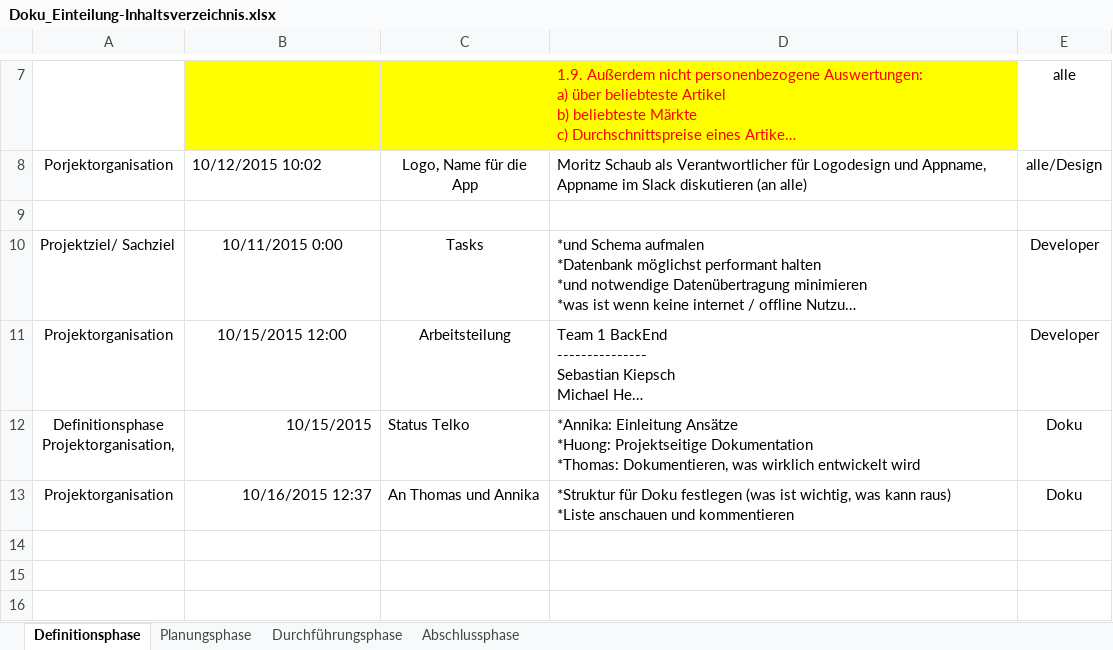
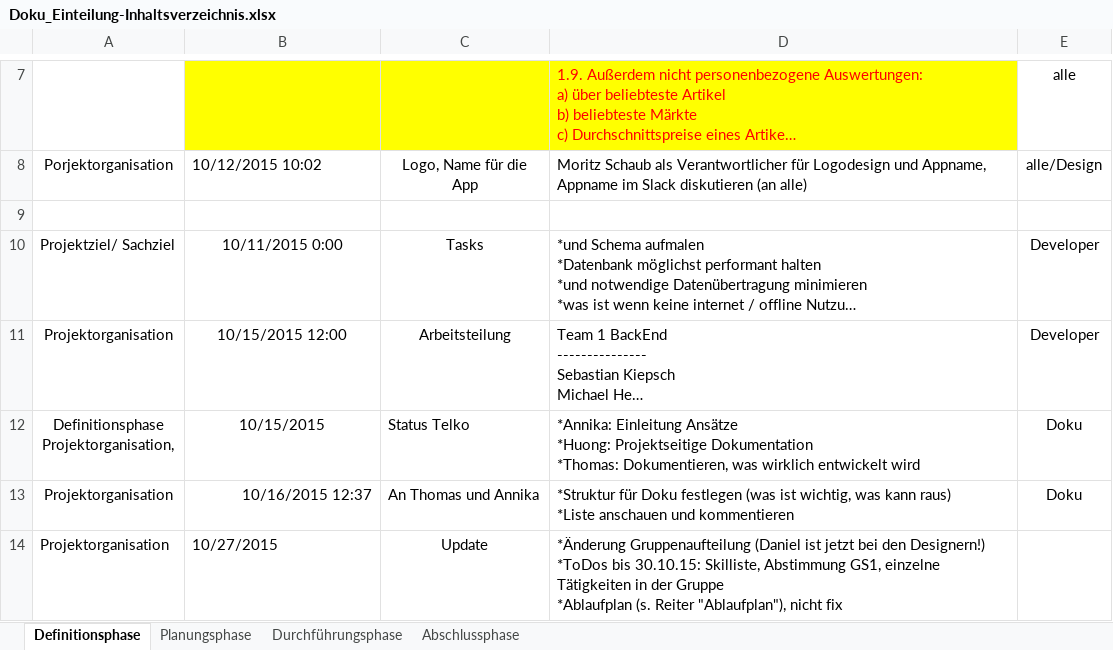
Before and after one commit to NoctivagusObitus/EinkaufsApp-Doku, an Excel workbook: Meetings/Doku/Doku_Einteilung-Inhaltsverzeichnis.xlsx, sheet Definitionsphase, drawn as a sheet; only a part is shown, gaps mark what is left out; long unchanged cells end in …; values as stored, in another font and other column widths than the file's, no borders; ↵ is a line break in a cell; the diff names each change by its address in the sheet, - before the commit and + after, or states it on an @@ line.

```diff
--- a/Meetings/Doku/Doku_Einteilung-Inhaltsverzeichnis.xlsx (sheet Definitionsphase)
+++ b/Meetings/Doku/Doku_Einteilung-Inhaltsverzeichnis.xlsx (sheet Definitionsphase)
-B12 alignment: right
+B12 alignment: center
+row 14: Projektorganisation | 10/27/2015 | Update | *Änderung Gruppenaufteilung (Daniel ist jetzt bei den Designern!) ↵ *ToDos bis 30.10.15: Skilliste, Abstimmung GS1, einzelne Tätigkeiten in der Gruppe ↵ *Ablaufplan (s. Reiter "Ablaufplan"), nicht fix
```
Also changed, not shown: sheet Planungsphase, sheet Durchführungsphase, Meetings/Doku/Struktur_Doku - 2015.10.12 - EinkaufsApp Übersicht bis dato - AK HD TE.xlsx.
